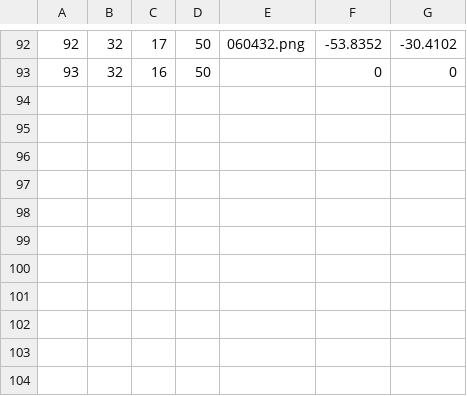
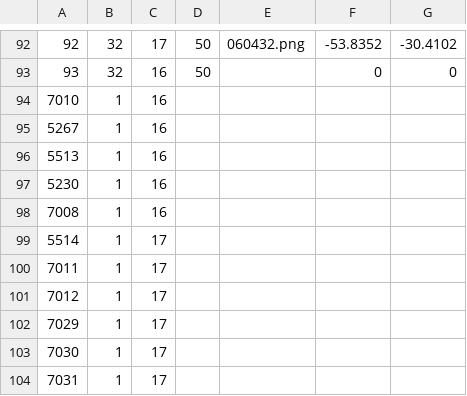
Before and after one commit to CraftingAsAService/FFXIVCrafting, a TSV file: app/storage/libra-data/clusters.tsv, drawn as a sheet; only a part is shown, gaps mark what is left out.

```diff
--- a/app/storage/libra-data/clusters.tsv
+++ b/app/storage/libra-data/clusters.tsv
@@ -93 +93,12 @@
 93	32	16	50		0	0
+7010	1	16				
+5267	1	16				
+5513	1	16				
+5230	1	16				
+7008	1	16				
+5514	1	17				
+7011	1	17				
+7012	1	17				
+7029	1	17				
+7030	1	17				
+7031	1	17				
```
Also changed, not shown: app/storage/libra-data/cluster_items.tsv, 24 other files.
